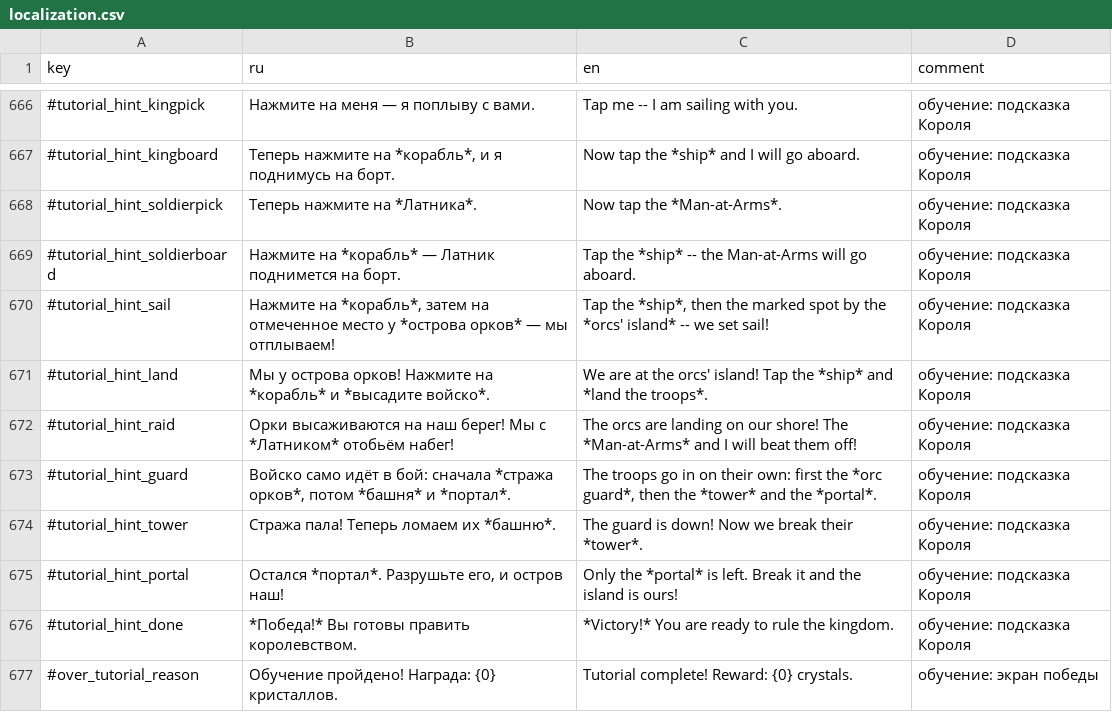
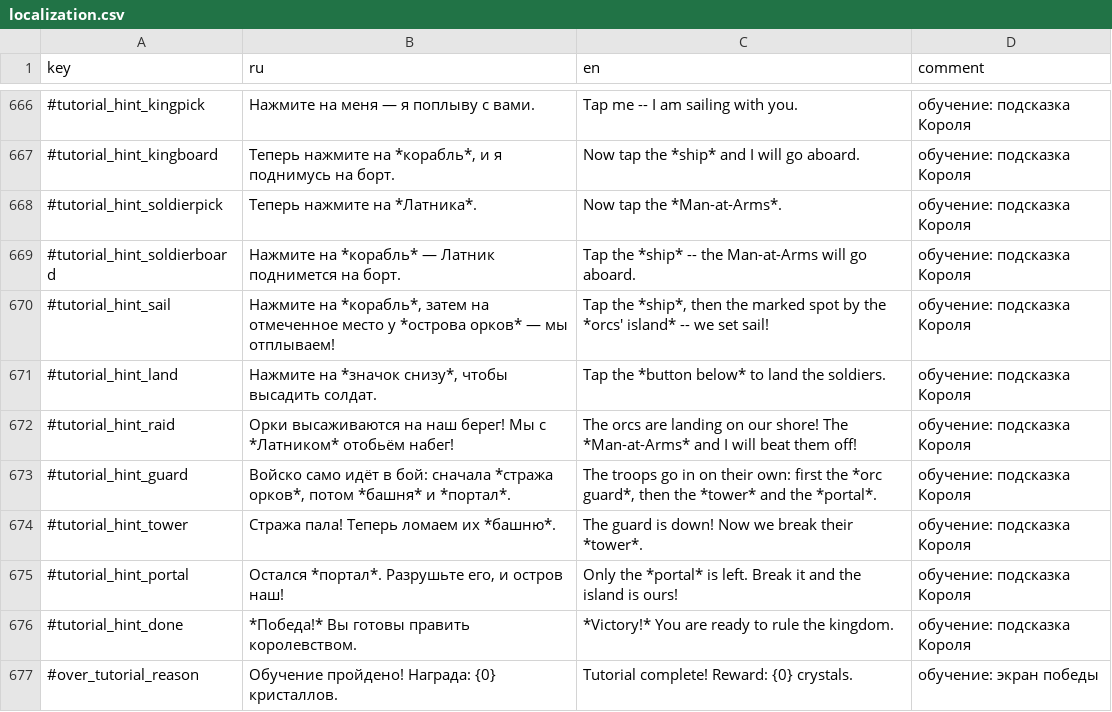
Before and after one commit to Safronov-Siarhei/CityBuilding, a CSV file: Assets/_Project/Balance/localization.csv, drawn as a sheet; only a part is shown, gaps mark what is left out.

```diff
--- a/Assets/_Project/Balance/localization.csv
+++ b/Assets/_Project/Balance/localization.csv
@@ -670,3 +670,3 @@ key,ru,en,comment
 #tutorial_hint_sail,"Нажмите на *корабль*, затем на отмеченное место у *острова орков* — мы отплываем!","Tap the *ship*, then the marked spot by the *orcs' island* -- we set sail!",обучение: подсказка Короля
-#tutorial_hint_land,Мы у острова орков! Нажмите на *корабль* и *высадите войско*.,We are at the orcs' island! Tap the *ship* and *land the troops*.,обучение: подсказка Короля
+#tutorial_hint_land,"Нажмите на *значок снизу*, чтобы высадить солдат.",Tap the *button below* to land the soldiers.,обучение: подсказка Короля
 #tutorial_hint_raid,Орки высаживаются на наш берег! Мы с *Латником* отобьём набег!,The orcs are landing on our shore! The *Man-at-Arms* and I will beat them off!,обучение: подсказка Короля
```
Also changed, not shown: Assets/_Project/Models/Islands/Isl-tutorial1-Decor.csv, 25 other files.
